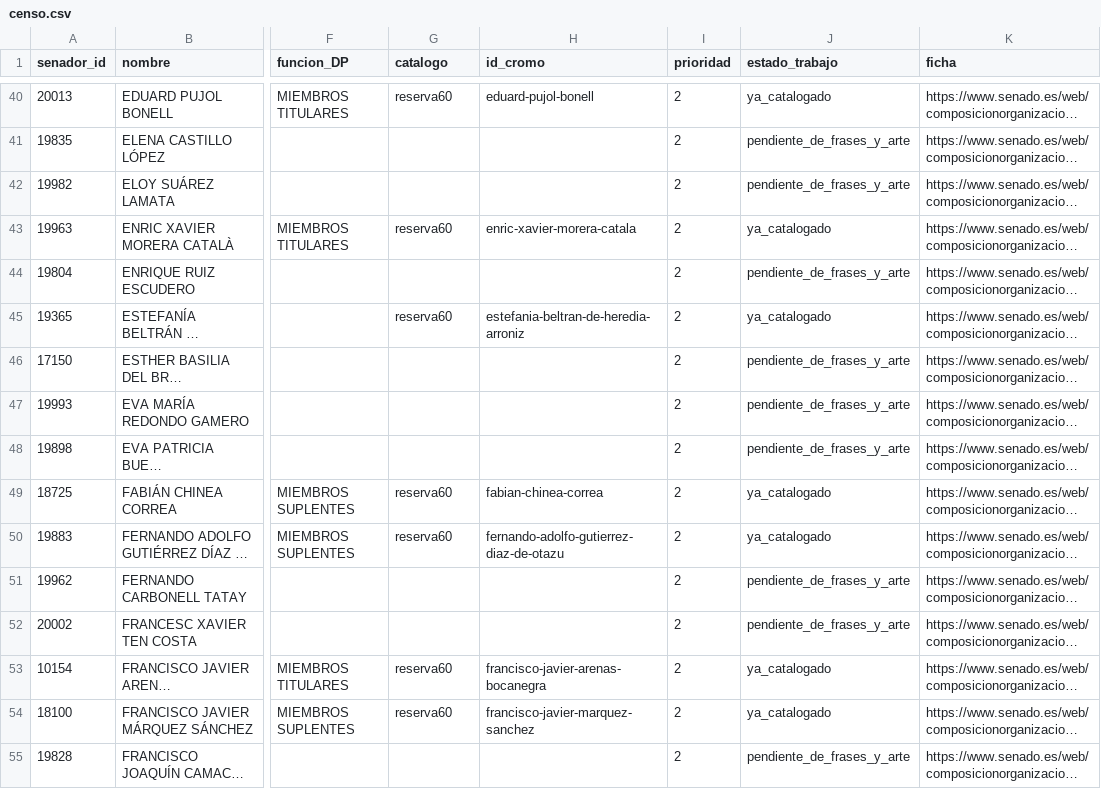
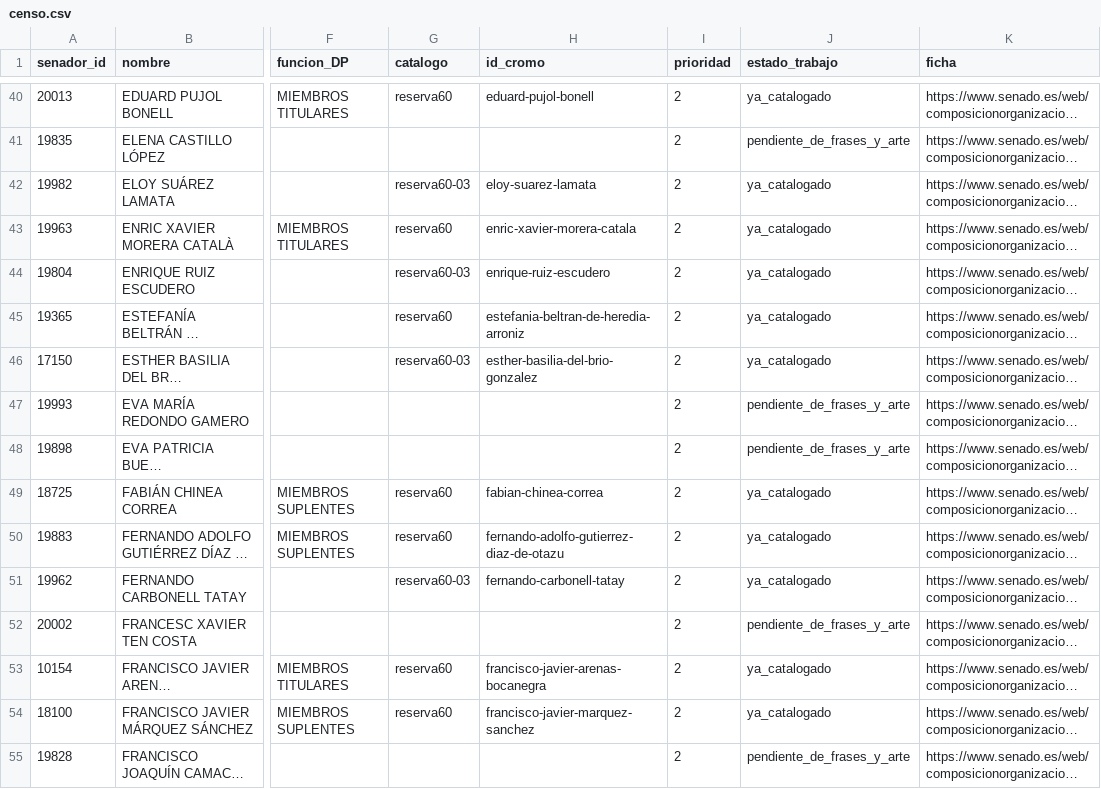
Before and after one commit to DoomsGarden/Hemicycle, a CSV file: _dev/expansions/espana-20/senado/censo.csv, drawn as a sheet; only a part is shown, gaps mark what is left out; long unchanged cells end in …; the diff covers the shown part only; the diff names each change by its address in the sheet, - before the commit and + after, or states it on an @@ line.

Commit message:
dev: prepara 60 fichas españolas más en reserva
Añade 180 frases con fuentes, estadísticas, básicos y pasivas de los tiers existentes. Conserva 44 retratos generados y marca 16 pendientes tras rechazos/interrupciones del generador.

Amplía la vista interna a 140 reservados y deja 203 perfiles pendientes del censo actual. Mantiene el catálogo público y v31.0.2.13 sin cambios.

Validación: 1569 pruebas, 180 frases contra 70 PDF y revisión de Chromium con arte pendiente explícito.

```diff
--- a/_dev/expansions/espana-20/senado/censo.csv
+++ b/_dev/expansions/espana-20/senado/censo.csv
-G42 (catalogo): (empty)
+G42 (catalogo): reserva60-03
-H42 (id_cromo): (empty)
+H42 (id_cromo): eloy-suarez-lamata
-J42 (estado_trabajo): pendiente_de_frases_y_arte
+J42 (estado_trabajo): ya_catalogado
-G44 (catalogo): (empty)
+G44 (catalogo): reserva60-03
-H44 (id_cromo): (empty)
+H44 (id_cromo): enrique-ruiz-escudero
-J44 (estado_trabajo): pendiente_de_frases_y_arte
+J44 (estado_trabajo): ya_catalogado
-G46 (catalogo): (empty)
+G46 (catalogo): reserva60-03
-H46 (id_cromo): (empty)
+H46 (id_cromo): esther-basilia-del-brio-gonzalez
-J46 (estado_trabajo): pendiente_de_frases_y_arte
+J46 (estado_trabajo): ya_catalogado
-G51 (catalogo): (empty)
+G51 (catalogo): reserva60-03
-H51 (id_cromo): (empty)
+H51 (id_cromo): fernando-carbonell-tatay
-J51 (estado_trabajo): pendiente_de_frases_y_arte
+J51 (estado_trabajo): ya_catalogado
```
Also changed, not shown: 168 edited cells elsewhere in this file, _dev/expansions/espana/censo.csv, 46 other files.
